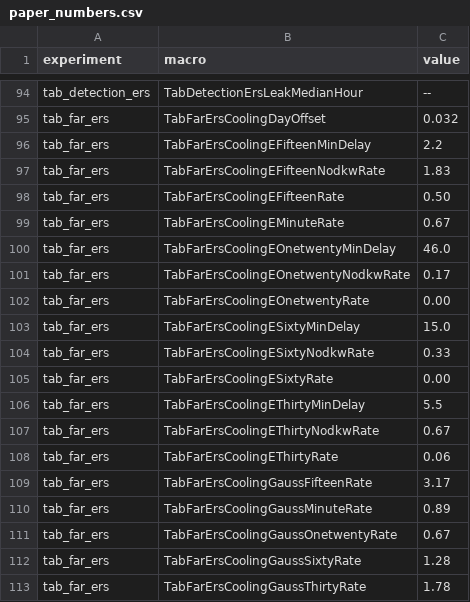
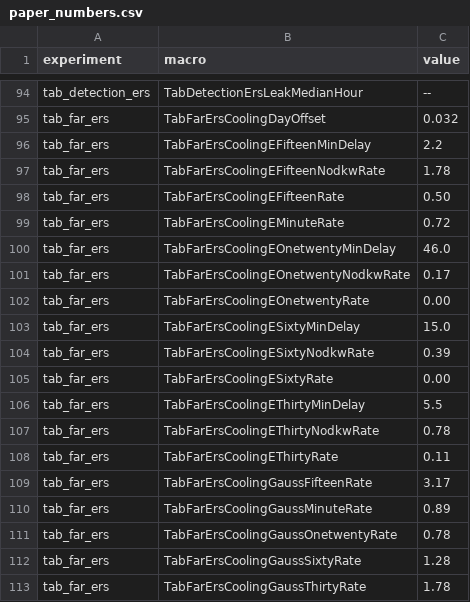
Before and after one commit to Pletea-Marinescu-Valentin/feedback-masked-faults, a CSV file: results/tables/paper_numbers.csv, drawn as a sheet; only a part is shown, gaps mark what is left out; the diff covers the shown part only.

```diff
--- a/results/tables/paper_numbers.csv
+++ b/results/tables/paper_numbers.csv
@@ -96,5 +96,5 @@ tab_far_ers,TabFarErsCoolingDayOffset,0.032
 tab_far_ers,TabFarErsCoolingEFifteenMinDelay,2.2
-tab_far_ers,TabFarErsCoolingEFifteenNodkwRate,1.83
+tab_far_ers,TabFarErsCoolingEFifteenNodkwRate,1.78
 tab_far_ers,TabFarErsCoolingEFifteenRate,0.50
-tab_far_ers,TabFarErsCoolingEMinuteRate,0.67
+tab_far_ers,TabFarErsCoolingEMinuteRate,0.72
 tab_far_ers,TabFarErsCoolingEOnetwentyMinDelay,46.0
@@ -103,10 +103,10 @@ tab_far_ers,TabFarErsCoolingEOnetwentyRate,0.00
 tab_far_ers,TabFarErsCoolingESixtyMinDelay,15.0
-tab_far_ers,TabFarErsCoolingESixtyNodkwRate,0.33
+tab_far_ers,TabFarErsCoolingESixtyNodkwRate,0.39
 tab_far_ers,TabFarErsCoolingESixtyRate,0.00
 tab_far_ers,TabFarErsCoolingEThirtyMinDelay,5.5
-tab_far_ers,TabFarErsCoolingEThirtyNodkwRate,0.67
-tab_far_ers,TabFarErsCoolingEThirtyRate,0.06
+tab_far_ers,TabFarErsCoolingEThirtyNodkwRate,0.78
+tab_far_ers,TabFarErsCoolingEThirtyRate,0.11
 tab_far_ers,TabFarErsCoolingGaussFifteenRate,3.17
 tab_far_ers,TabFarErsCoolingGaussMinuteRate,0.89
-tab_far_ers,TabFarErsCoolingGaussOnetwentyRate,0.67
+tab_far_ers,TabFarErsCoolingGaussOnetwentyRate,0.78
 tab_far_ers,TabFarErsCoolingGaussSixtyRate,1.28
```
Also changed, not shown: 19 edited cells elsewhere in this file, results/tables/tab_detection_ers.csv, results/tables/tab_far_ers.csv, 6 other files.
